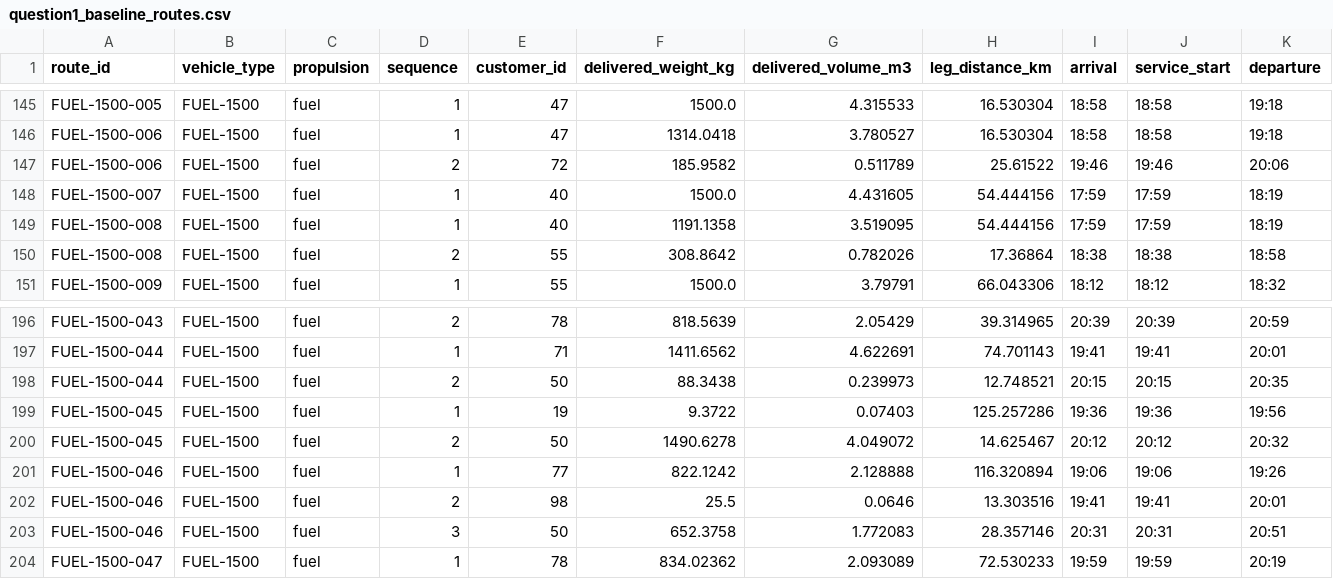
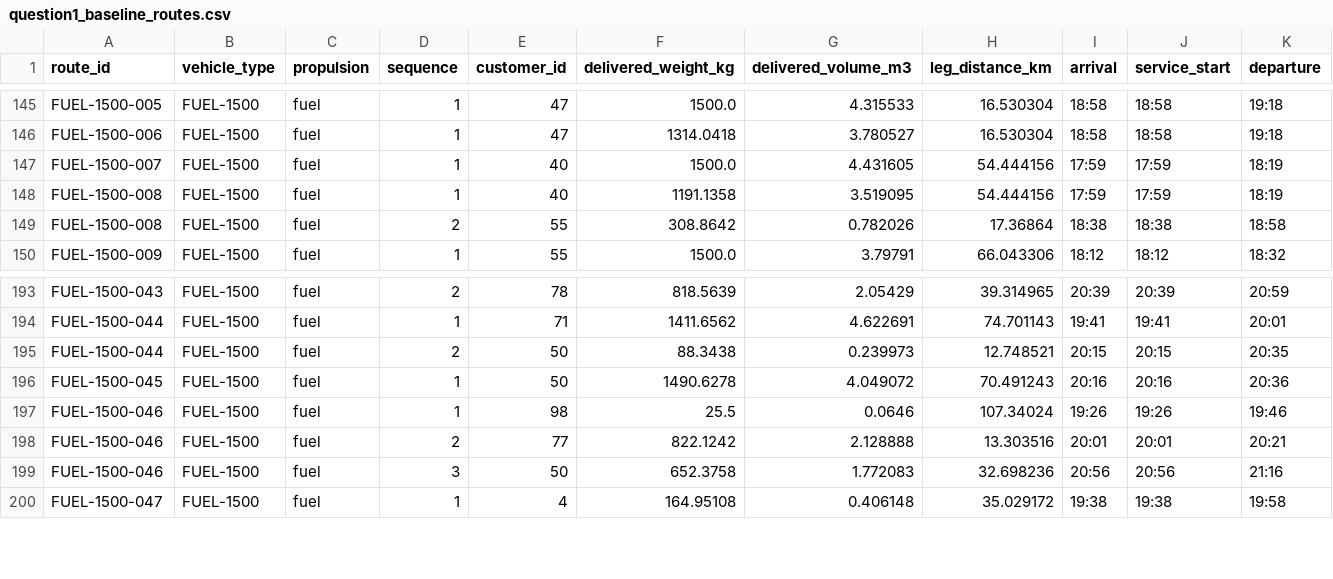
Before and after one commit to youagainchen/hzb-cup-2026-problem-a, a CSV file: results/routes/question1_baseline_routes.csv, drawn as a sheet; only a part is shown, gaps mark what is left out; removed rows and columns are numbered as before the commit, all else as after; rows hold the shown columns only; the diff covers the shown part only; the diff names each change by its address in the sheet, - before the commit and + after, or states it on an @@ line.

```diff
--- a/results/routes/question1_baseline_routes.csv
+++ b/results/routes/question1_baseline_routes.csv
-row 147: FUEL-1500-006 | FUEL-1500 | fuel | 2 | 72 | 185.9582 | 0.511789 | 25.61522 | 19:46 | 19:46 | 20:06
-row 199: FUEL-1500-045 | FUEL-1500 | fuel | 1 | 19 | 9.3722 | 0.07403 | 125.257286 | 19:36 | 19:36 | 19:56
-D196 (sequence): 2
+D196 (sequence): 1
-H196 (leg_distance_km): 14.625467
+H196 (leg_distance_km): 70.491243
-I196 (arrival): 20:12
+I196 (arrival): 20:16
-J196 (service_start): 20:12
+J196 (service_start): 20:16
-K196 (departure): 20:32
+K196 (departure): 20:36
-E197 (customer_id): 77
+E197 (customer_id): 98
-F197 (delivered_weight_kg): 822.1242
+F197 (delivered_weight_kg): 25.5
-G197 (delivered_volume_m3): 2.128888
+G197 (delivered_volume_m3): 0.0646
-H197 (leg_distance_km): 116.320894
+H197 (leg_distance_km): 107.34024
-I197 (arrival): 19:06
+I197 (arrival): 19:26
-J197 (service_start): 19:06
+J197 (service_start): 19:26
-K197 (departure): 19:26
+K197 (departure): 19:46
-E198 (customer_id): 98
+E198 (customer_id): 77
-F198 (delivered_weight_kg): 25.5
+F198 (delivered_weight_kg): 822.1242
-G198 (delivered_volume_m3): 0.0646
+G198 (delivered_volume_m3): 2.128888
-I198 (arrival): 19:41
+I198 (arrival): 20:01
-J198 (service_start): 19:41
+J198 (service_start): 20:01
-K198 (departure): 20:01
+K198 (departure): 20:21
-H199 (leg_distance_km): 28.357146
+H199 (leg_distance_km): 32.698236
-I199 (arrival): 20:31
+I199 (arrival): 20:56
-J199 (service_start): 20:31
+J199 (service_start): 20:56
-K199 (departure): 20:51
+K199 (departure): 21:16
-E200 (customer_id): 78
+E200 (customer_id): 4
-F200 (delivered_weight_kg): 834.02362
+F200 (delivered_weight_kg): 164.95108
-G200 (delivered_volume_m3): 2.093089
+G200 (delivered_volume_m3): 0.406148
-H200 (leg_distance_km): 72.530233
+H200 (leg_distance_km): 35.029172
-I200 (arrival): 19:59
+I200 (arrival): 19:38
-J200 (service_start): 19:59
+J200 (service_start): 19:38
-K200 (departure): 20:19
+K200 (departure): 19:58
```
Also changed, not shown: 1 added row, 2 removed rows and 42 edited cells elsewhere in this file, results/tables/question1_baseline_route_summary.csv, 6 other files.
